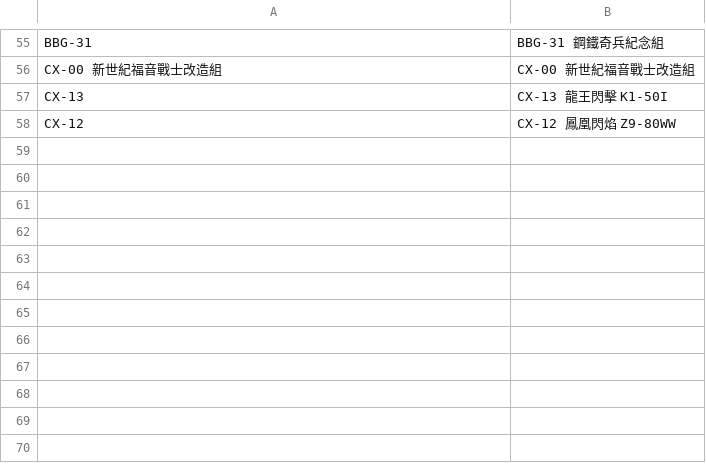
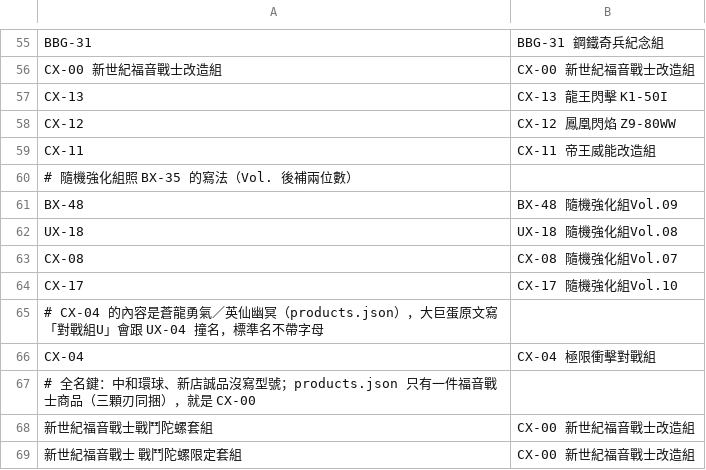
Before and after one commit to wowack7/beybuilder, a TSV file: data/draw/item_names.tsv, drawn as a sheet; only a part is shown, gaps mark what is left out.

Commit message:
fix(draw): 屏東太平洋 UX-00 改 CX-00、補 6 個型號與福音戰士套組進品名表

```diff
--- a/data/draw/item_names.tsv
+++ b/data/draw/item_names.tsv
@@ -58 +58,12 @@ CX-13	CX-13 龍王閃擊 K1-50I
 CX-12	CX-12 鳳凰閃焰 Z9-80WW
+CX-11	CX-11 帝王威能改造組
+# 隨機強化組照 BX-35 的寫法（Vol. 後補兩位數）
+BX-48	BX-48 隨機強化組Vol.09
+UX-18	UX-18 隨機強化組Vol.08
+CX-08	CX-08 隨機強化組Vol.07
+CX-17	CX-17 隨機強化組Vol.10
+# CX-04 的內容是蒼龍勇氣／英仙幽冥（products.json），大巨蛋原文寫「對戰組U」會跟 UX-04 撞名，標準名不帶字母
+CX-04	CX-04 極限衝擊對戰組
+# 全名鍵：中和環球、新店誠品沒寫型號；products.json 只有一件福音戰士商品（三顆刃同捆），就是 CX-00
+新世紀福音戰士戰鬥陀螺套組	CX-00 新世紀福音戰士改造組
+新世紀福音戰士 戰鬥陀螺限定套組	CX-00 新世紀福音戰士改造組
```
Also changed, not shown: 3 other files.
